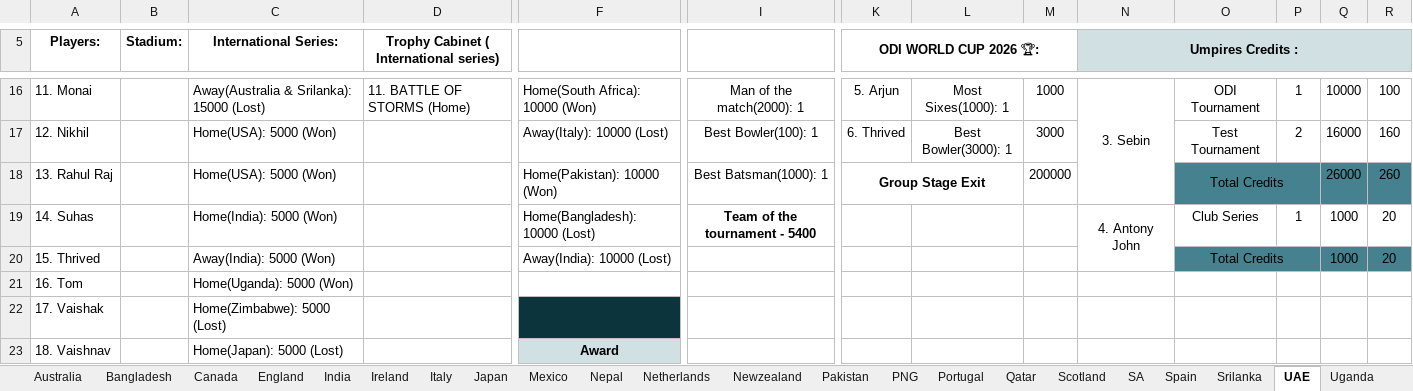
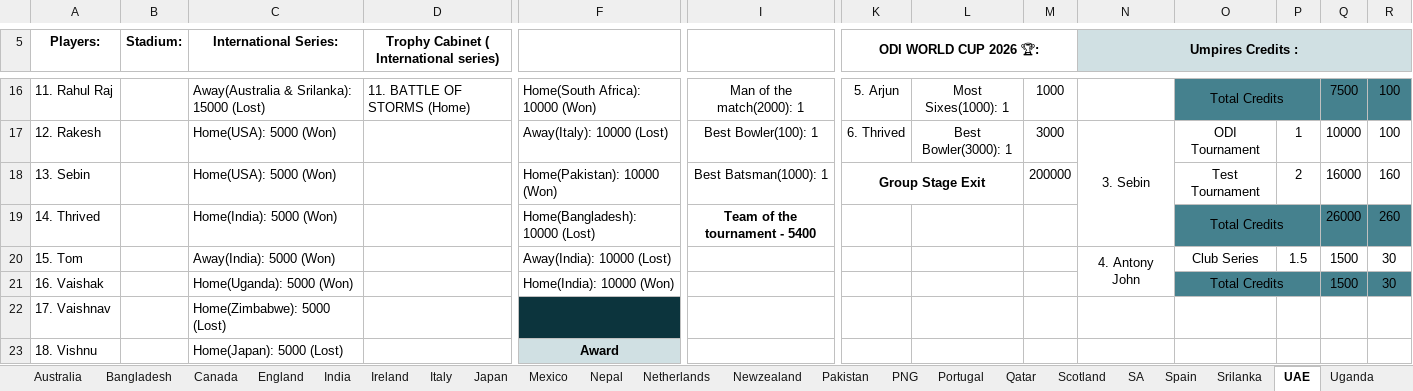
Before and after one commit to Nishanth-Ganiga/IOCF-Official, an Excel workbook: IOCF ALL BOARDS .xlsx, sheet UAE, drawn as a sheet; only a part is shown, gaps mark what is left out; values as stored, in another font and other column widths than the file's, no borders; charts and pictures not drawn; removed rows and columns are numbered as before the commit, all else as after; rows hold the shown columns only; the diff covers the shown part only; the diff names each change by its address in the sheet, - before the commit and + after, or states it on an @@ line.

Commit message:
Sheets re-synced; Bangladesh, Nepal and South Africa spelling links; Aditya Mahajan merged

```diff
--- a/IOCF ALL BOARDS .xlsx (sheet UAE)
+++ b/IOCF ALL BOARDS .xlsx (sheet UAE)
-A16 (Players:): 11. Monai
+A16 (Players:): 11. Rahul Raj
-N16 (Umpires Credits :): 3. Sebin
+N16 (Umpires Credits :): (empty)
-N16:N18 merged
-O16: ODI Tournament
+O16: Total Credits
-O16 fill: none
+O16 fill: #45818E
+O16:P16 merged
-P16: 1
+P16: (empty)
-Q16: 10000
+Q16: 7500
-Q16:R16 fill: none
+Q16:R16 fill: #45818E
-A17 (Players:): 12. Nikhil
+A17 (Players:): 12. Rakesh
-N17 (Umpires Credits :): (empty)
+N17 (Umpires Credits :): 3. Sebin
+N17:N19 merged
-O17: Test Tournament
+O17: ODI Tournament
-P17: 2
+P17: 1
-Q17: 16000
+Q17: 10000
-R17: 160
+R17: 100
-A18 (Players:): 13. Rahul Raj
+A18 (Players:): 13. Sebin
-O18: Total Credits
+O18: Test Tournament
-O18 fill: #45818E
+O18 fill: none
-O18:P18 merged
-P18: (empty)
+P18: 2
-Q18: 26000
+Q18: 16000
-Q18:R18 fill: #45818E
+Q18:R18 fill: none
-R18: 260
+R18: 160
-row 19: 14. Suhas |  | Home(India): 5000 (Won) |  | Home(Bangladesh): 10000 (Lost) | Team of the tournament - 5400 |  |  |  | 4. Antony John | Club Series | 1 | 1000 | 20
-row 20: 15. Thrived |  | Away(India): 5000 (Won) |  | Away(India): 10000 (Lost) |  |  |  |  |  | Total Credits |  | 1000 | 20
-row 21: 16. Tom |  | Home(Uganda): 5000 (Won)
+row 19: 14. Thrived |  | Home(India): 5000 (Won) |  | Home(Bangladesh): 10000 (Lost) | Team of the tournament - 5400 |  |  |  |  | Total Credits |  | 26000 | 260
+row 20: 15. Tom |  | Away(India): 5000 (Won) |  | Away(India): 10000 (Lost) |  |  |  |  | 4. Antony John | Club Series | 1.5 | 1500 | 30
+row 21: 16. Vaishak |  | Home(Uganda): 5000 (Won) |  | Home(India): 10000 (Won) |  |  |  |  |  | Total Credits |  | 1500 | 30
-A22 (Players:): 17. Vaishak
+A22 (Players:): 17. Vaishnav
-A23 (Players:): 18. Vaishnav
+A23 (Players:): 18. Vishnu
```
Also changed, not shown: 13 added rows, 2 removed rows, 30 edited cells, cell formats and merged cells elsewhere in this sheet, sheet Series Squads & Matches Details, sheet Board Rankings, sheet IOCF Origins Championship, sheet WestIndies, sheet Bangladesh, sheet Series Matches, 27 more sheets, formulas that keep their value, 5 other files.
